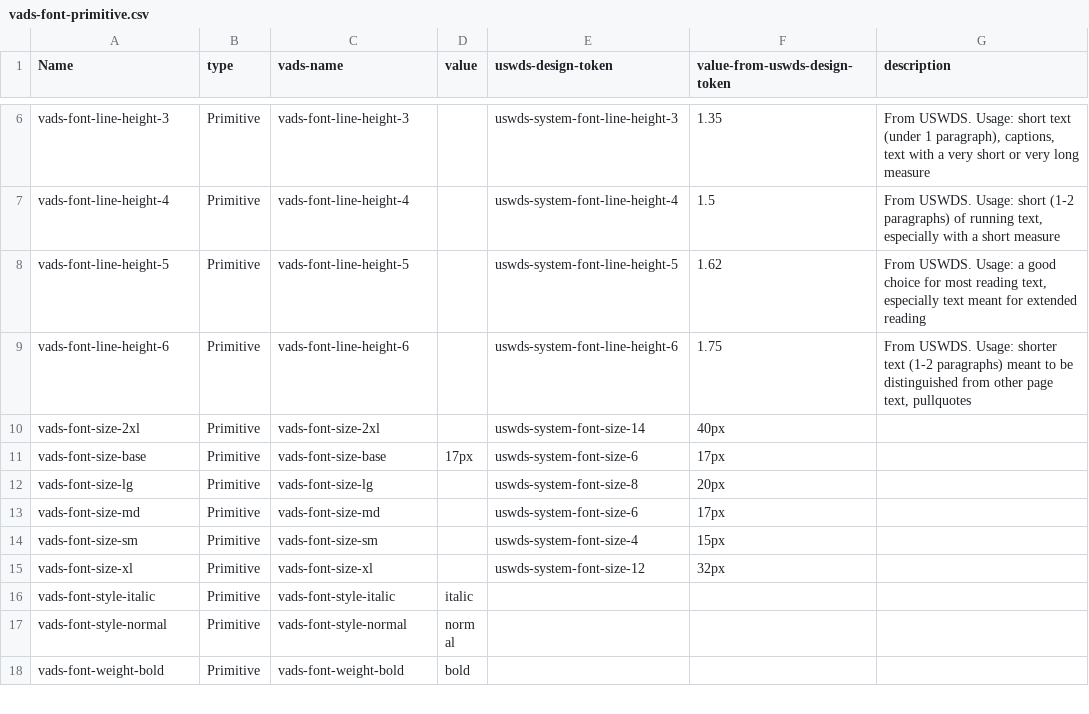
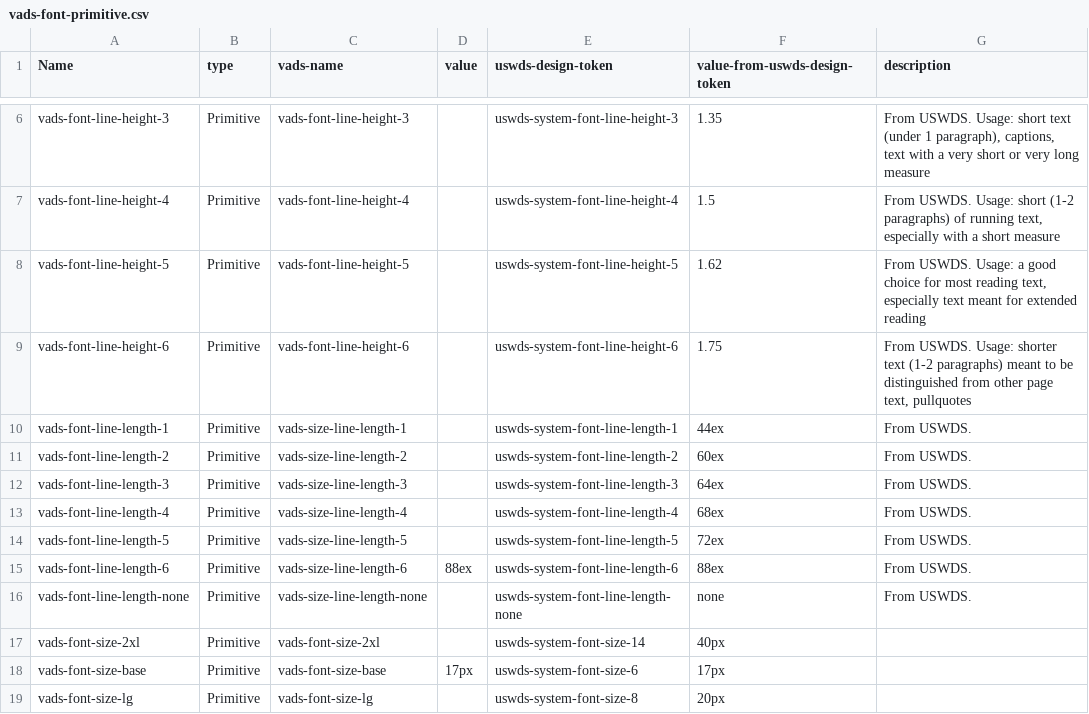
Before and after one commit to department-of-veterans-affairs/vets-design-system-documentation, a CSV file: src/_data/tokens/vads-font-primitive.csv, drawn as a sheet; only a part is shown, gaps mark what is left out; the shorter side is filled out with more unchanged rows.

Commit message:
Adds a design tokens page and starts to talk about tokens. [Amends #2296]

```diff
--- a/src/_data/tokens/vads-font-primitive.csv
+++ b/src/_data/tokens/vads-font-primitive.csv
@@ -9,2 +9,9 @@ vads-font-line-height-5,Primitive,vads-font-line-height-5,,uswds-system-font-lin
 vads-font-line-height-6,Primitive,vads-font-line-height-6,,uswds-system-font-line-height-6,1.75,"From USWDS. Usage: shorter text (1-2 paragraphs) meant to be distinguished from other page text, pullquotes"
+vads-font-line-length-1,Primitive,vads-size-line-length-1,,uswds-system-font-line-length-1,44ex,From USWDS.
+vads-font-line-length-2,Primitive,vads-size-line-length-2,,uswds-system-font-line-length-2,60ex,From USWDS.
+vads-font-line-length-3,Primitive,vads-size-line-length-3,,uswds-system-font-line-length-3,64ex,From USWDS.
+vads-font-line-length-4,Primitive,vads-size-line-length-4,,uswds-system-font-line-length-4,68ex,From USWDS.
+vads-font-line-length-5,Primitive,vads-size-line-length-5,,uswds-system-font-line-length-5,72ex,From USWDS.
+vads-font-line-length-6,Primitive,vads-size-line-length-6,88ex,uswds-system-font-line-length-6,88ex,From USWDS.
+vads-font-line-length-none,Primitive,vads-size-line-length-none,,uswds-system-font-line-length-none,none,From USWDS.
 vads-font-size-2xl,Primitive,vads-font-size-2xl,,uswds-system-font-size-14,40px,
```
Also changed, not shown: 4 other files.
